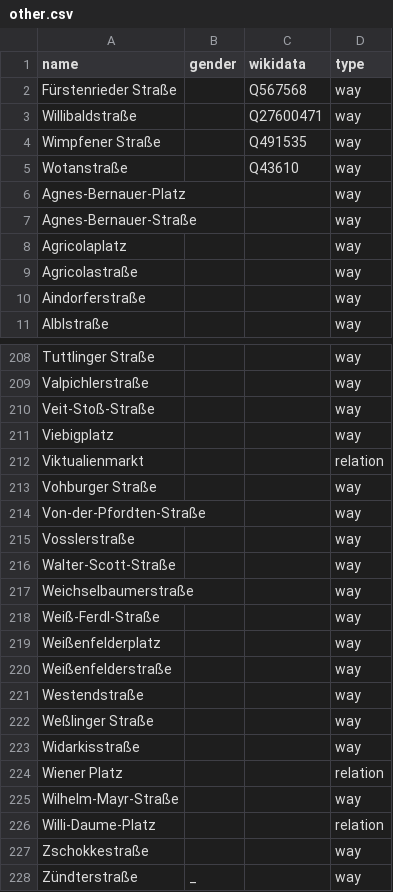
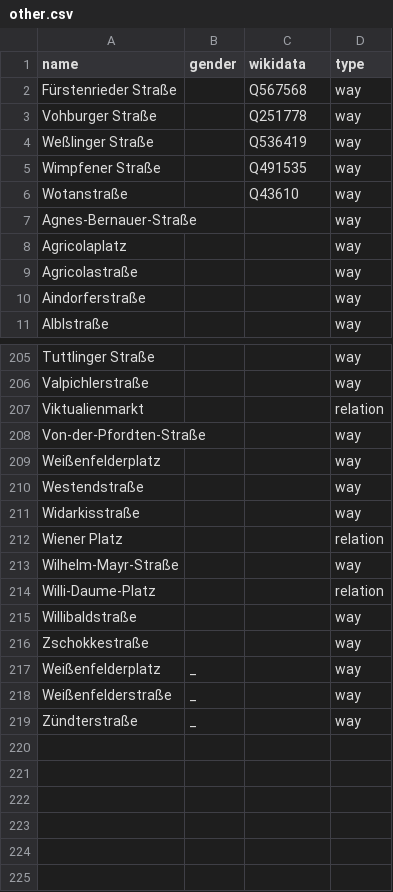
Before and after one commit to EqualStreetNames/equalstreetnames-munich, a CSV file: data/other.csv, drawn as a sheet; only a part is shown, gaps mark what is left out; removed rows and columns are numbered as before the commit, all else as after; the diff covers the shown part only; the diff names each change by its address in the sheet, - before the commit and + after, or states it on an @@ line.

Commit message:
cat data/ways.geojson | jq '.features[].properties.name' | sort  -u > streetlist_laim

```diff
--- a/data/other.csv
+++ b/data/other.csv
-row 3: Willibaldstraße |  | Q27600471 | way
+row 3: Vohburger Straße |  | Q251778 | way
+row 4: Weßlinger Straße |  | Q536419 | way
-row 6: Agnes-Bernauer-Platz |  |  | way
-row 210: Veit-Stoß-Straße |  |  | way
-row 211: Viebigplatz |  |  | way
-row 213: Vohburger Straße |  |  | way
-row 215: Vosslerstraße |  |  | way
-row 216: Walter-Scott-Straße |  |  | way
-row 217: Weichselbaumerstraße |  |  | way
-row 218: Weiß-Ferdl-Straße |  |  | way
-row 220: Weißenfelderstraße |  |  | way
-row 222: Weßlinger Straße |  |  | way
+row 215: Willibaldstraße |  |  | way
+row 217: Weißenfelderplatz | _ |  | way
+row 218: Weißenfelderstraße | _ |  | way
```
Also changed, not shown: 3 removed rows elsewhere in this file, data/gender.csv, 4 other files.
